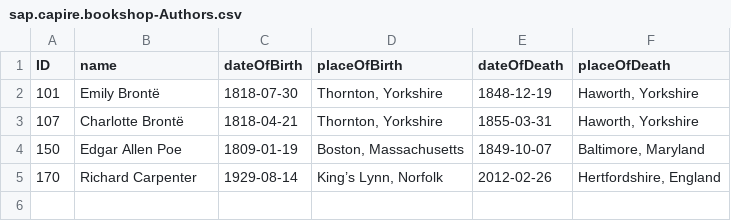
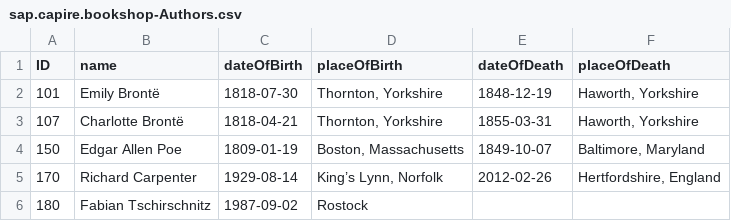
Before and after one commit to js-soft/Sample-CAP-App, a CSV file: db/data/sap.capire.bookshop-Authors.csv, drawn as a sheet.

```diff
--- a/db/data/sap.capire.bookshop-Authors.csv
+++ b/db/data/sap.capire.bookshop-Authors.csv
@@ -5 +5,2 @@ ID,name,dateOfBirth,placeOfBirth,dateOfDeath,placeOfDeath
 170,Richard Carpenter,1929-08-14,"King’s Lynn, Norfolk",2012-02-26,"Hertfordshire, England"
+180,Fabian Tschirschnitz,1987-09-02,"Rostock",,
```
Also changed, not shown: 6 other files.
